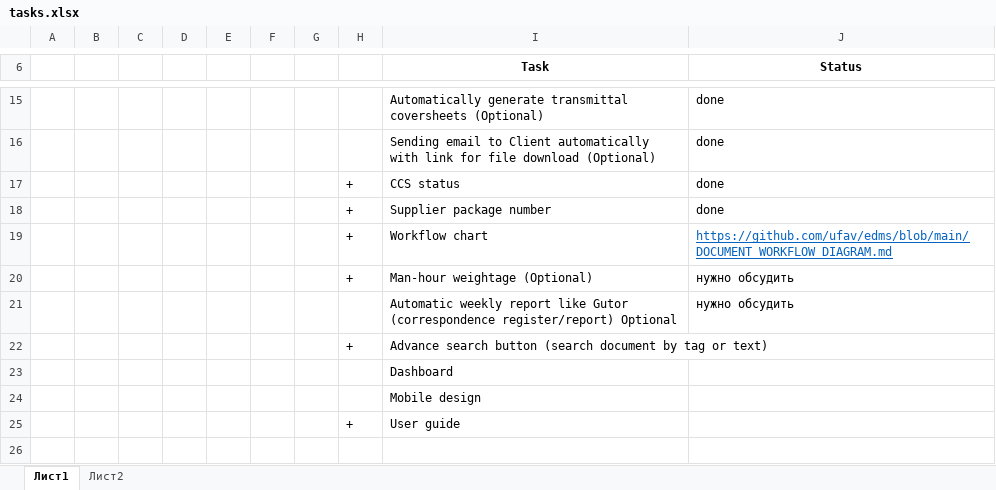
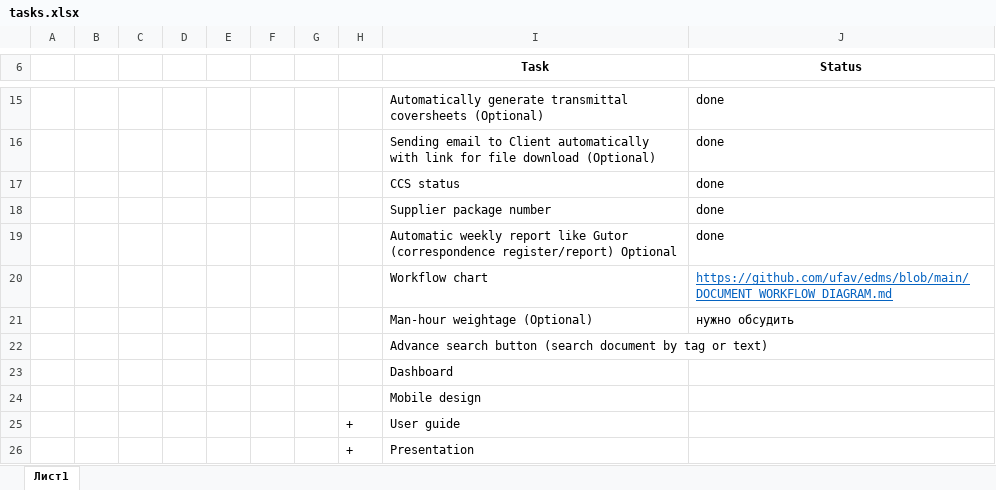
Before and after one commit to ufav/edms, an Excel workbook: tasks.xlsx, sheet Лист1, drawn as a sheet; only a part is shown, gaps mark what is left out; values as stored, in another font and other column widths than the file's, no borders; removed rows and columns are numbered as before the commit, all else as after; the diff names each change by its address in the sheet, - before the commit and + after, or states it on an @@ line.

```diff
--- a/tasks.xlsx (sheet Лист1)
+++ b/tasks.xlsx (sheet Лист1)
-sheet tab: Лист2
-H17:H18: +
+H17:H18: (empty)
+row 19:  |  |  |  |  |  |  |  | Automatic weekly report like Gutor (correspondence register/report) Optional | done
-H20:H21: +
+H20:H21: (empty)
-row 21:  |  |  |  |  |  |  |  | Automatic weekly report like Gutor (correspondence register/report) Optional | нужно обсудить
-H22: +
+H22: (empty)
+row 26:  |  |  |  |  |  |  | + | Presentation
```
Also changed, not shown: 9 other files.
